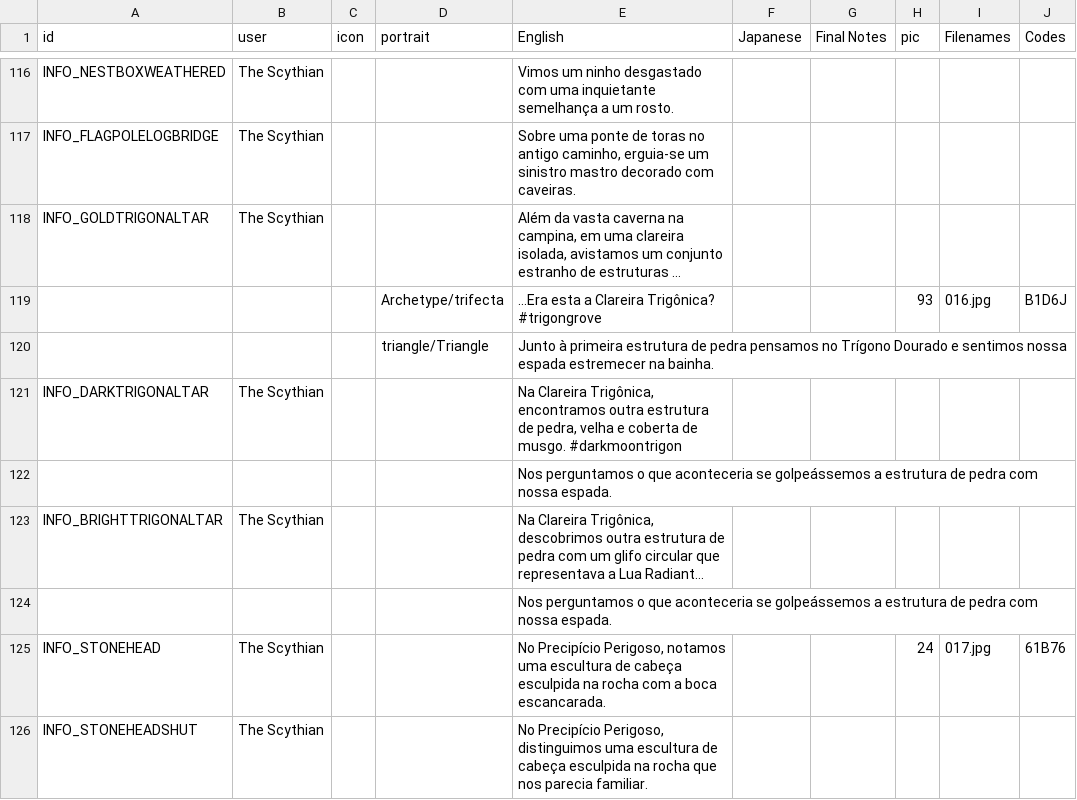
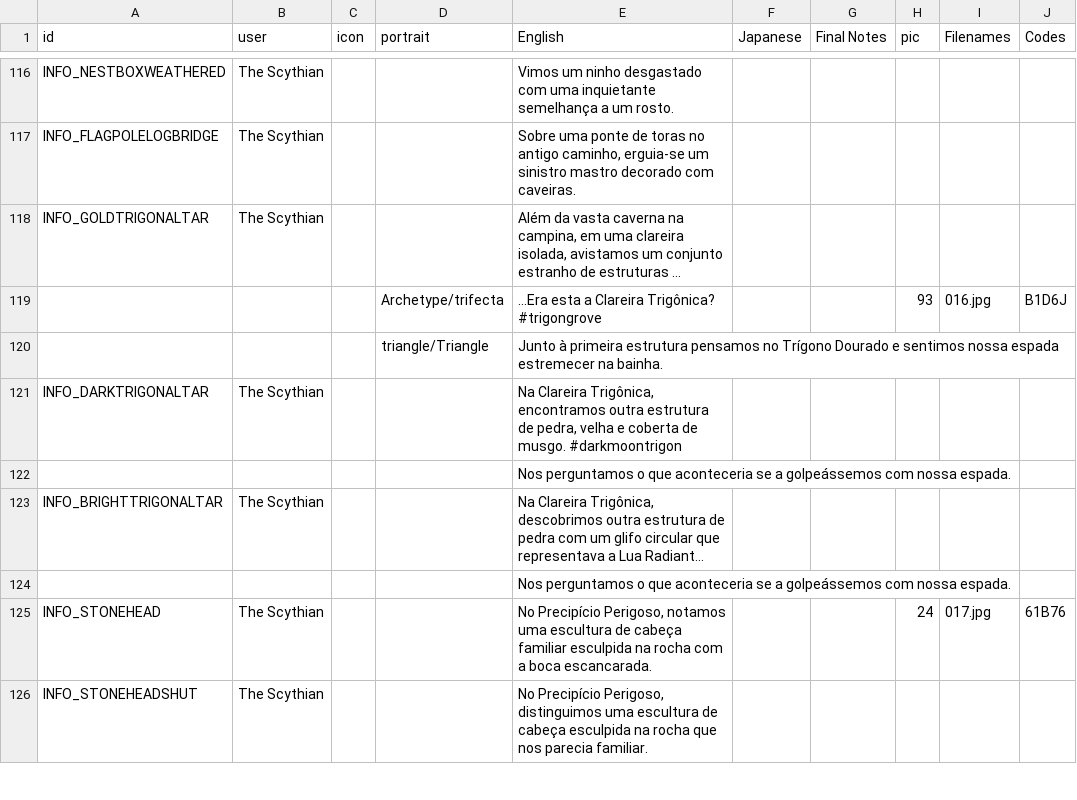
Before and after one commit to cesardeg/swordable, a TSV file: locales/portuguese/dialog.tsv, drawn as a sheet; only a part is shown, gaps mark what is left out; long unchanged cells end in …; the diff covers the shown part only; the diff names each change by its address in the sheet, - before the commit and + after, or states it on an @@ line.

Commit message:
polish es/pt translations

```diff
--- a/locales/portuguese/dialog.tsv
+++ b/locales/portuguese/dialog.tsv
-E120 (English): …primeira estrutura de pedra pensamos no…
+E120 (English): …primeira estrutura pensamos no…
-E122 (English): …aconteceria se golpeássemos a estrutura de pedra com nossa…
+E122 (English): …aconteceria se a golpeássemos com nossa…
-E124 (English): …aconteceria se golpeássemos a estrutura de pedra com nossa…
+E124 (English): …aconteceria se a golpeássemos com nossa…
-E125 (English): …de cabeça esculpida na…
+E125 (English): …de cabeça familiar esculpida na…
```
Also changed, not shown: 44 edited cells elsewhere in this file, locales/spanish/dialog.tsv, 1 other file.
